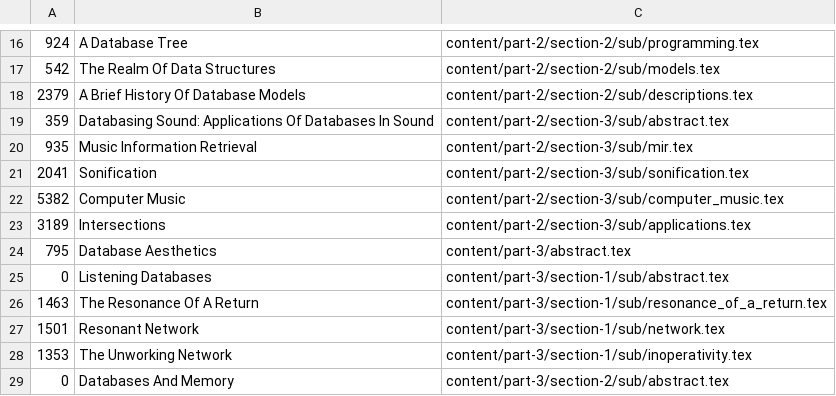
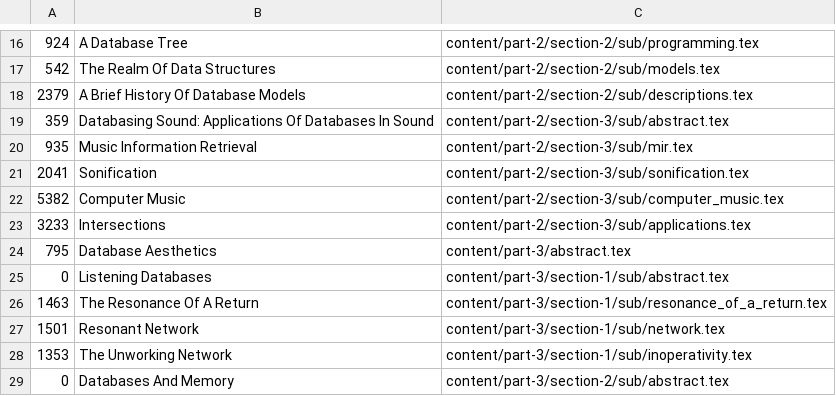
Before and after one commit to fdch/database_music, a CSV file: output/main.csv, drawn as a sheet; only a part is shown, gaps mark what is left out; the diff names each change by its address in the sheet, - before the commit and + after, or states it on an @@ line.

```diff
--- a/output/main.csv
+++ b/output/main.csv
-A23: 3189
+A23: 3233
```
Also changed, not shown: 7 other files.
